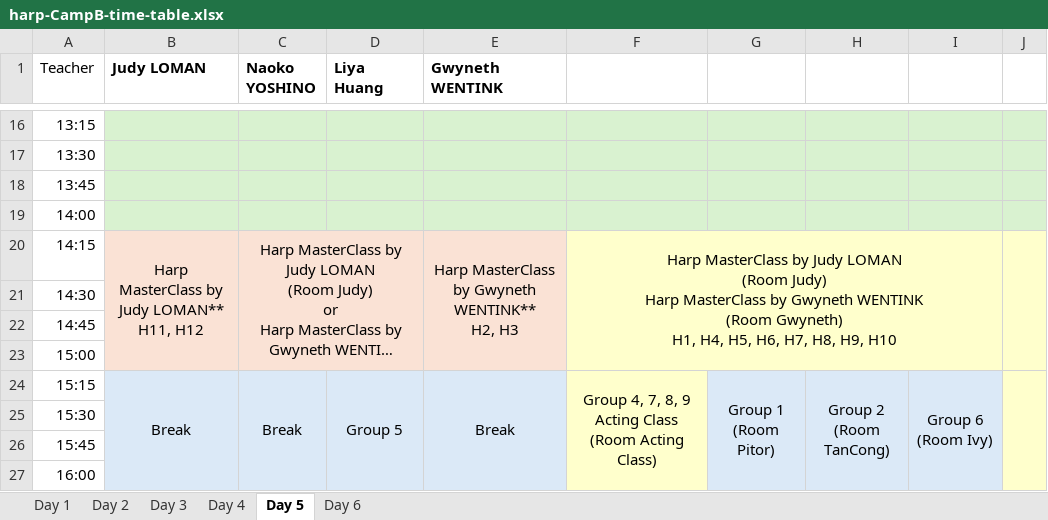
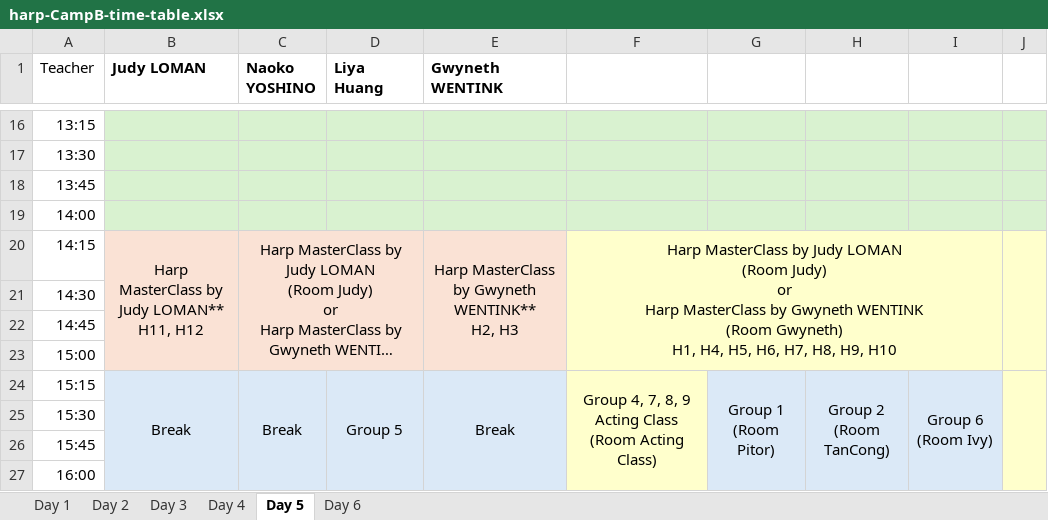
Before and after one commit to lmskin/summer-camp-time-table, an Excel workbook: input/harp-CampB-time-table.xlsx, sheet Day 5, drawn as a sheet; only a part is shown, gaps mark what is left out; long unchanged cells end in …; values as stored, in another font and other column widths than the file's, no borders; ↵ is a line break in a cell; the diff names each change by its address in the sheet, - before the commit and + after, or states it on an @@ line.

Commit message:
Enhance student timetable generation by adding new activities including various masterclasses and refining the logic for auto-adjusting column widths and row heights based on content. Remove outdated student timetable files to streamline resources.

```diff
--- a/input/harp-CampB-time-table.xlsx (sheet Day 5)
+++ b/input/harp-CampB-time-table.xlsx (sheet Day 5)
-F20: …(Room Judy) ↵ Harp MasterClass…
+F20: …(Room Judy) ↵ or ↵ Harp MasterClass…
```
Also changed, not shown: 46 other files.
